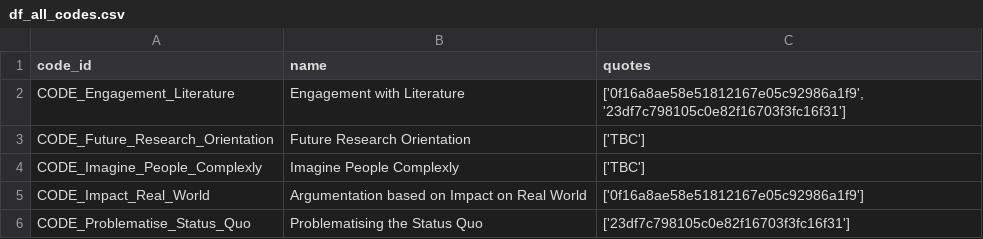
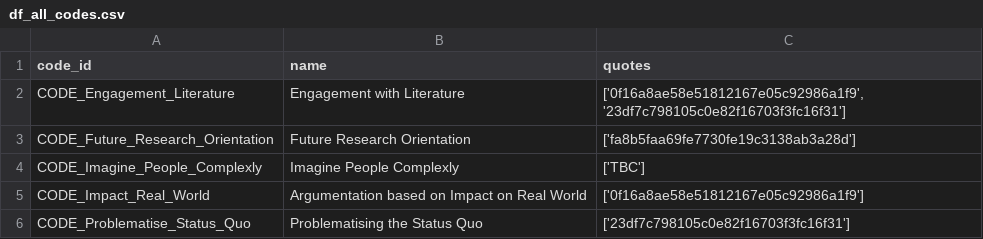
Before and after one commit to blairw/acis2022demo-codebase, a CSV file: outputs/02-coding/df_all_codes.csv, drawn as a sheet.

```diff
--- a/outputs/02-coding/df_all_codes.csv
+++ b/outputs/02-coding/df_all_codes.csv
@@ -2,3 +2,3 @@ code_id,name,quotes
 CODE_Engagement_Literature,Engagement with Literature,"['0f16a8ae58e51812167e05c92986a1f9', '23df7c798105c0e82f16703f3fc16f31']"
-CODE_Future_Research_Orientation,Future Research Orientation,['TBC']
+CODE_Future_Research_Orientation,Future Research Orientation,['fa8b5faa69fe7730fe19c3138ab3a28d']
 CODE_Imagine_People_Complexly,Imagine People Complexly,['TBC']
```
Also changed, not shown: outputs/01-extracted-quotes/unified_quotes.csv, outputs/02-coding/df_quotes.csv, 4 other files.
